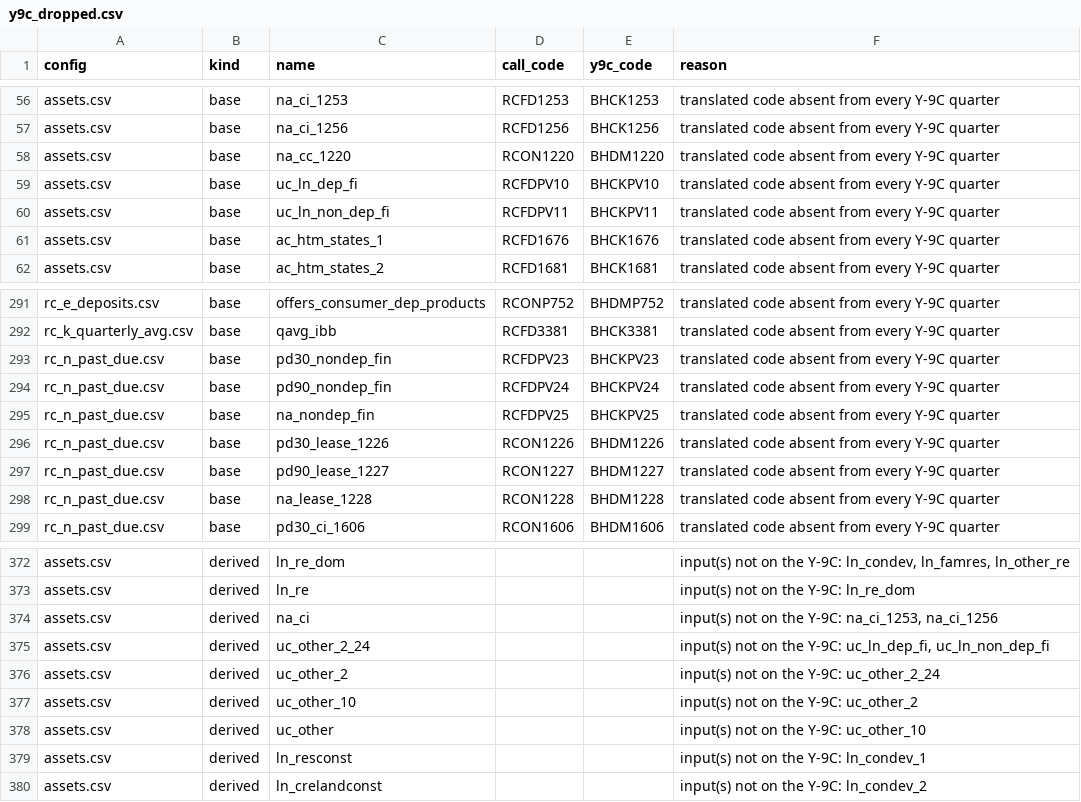
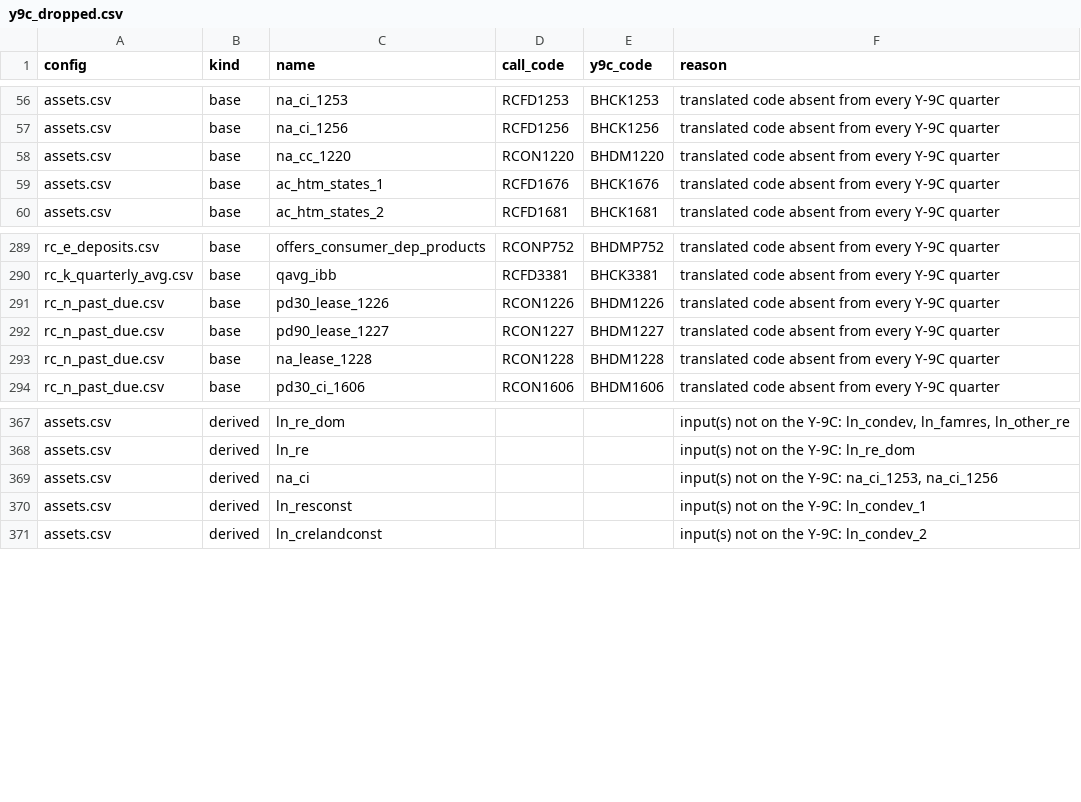
Before and after one commit to mplosser/bankpanel, a CSV file: review/y9c_dropped.csv, drawn as a sheet; only a part is shown, gaps mark what is left out.

```diff
--- a/review/y9c_dropped.csv
+++ b/review/y9c_dropped.csv
@@ -58,4 +58,2 @@ assets.csv,base,na_ci_1256,RCFD1256,BHCK1256,translated code absent from every Y
 assets.csv,base,na_cc_1220,RCON1220,BHDM1220,translated code absent from every Y-9C quarter
-assets.csv,base,uc_ln_dep_fi,RCFDPV10,BHCKPV10,translated code absent from every Y-9C quarter
-assets.csv,base,uc_ln_non_dep_fi,RCFDPV11,BHCKPV11,translated code absent from every Y-9C quarter
 assets.csv,base,ac_htm_states_1,RCFD1676,BHCK1676,translated code absent from every Y-9C quarter
@@ -292,5 +290,2 @@ rc_e_deposits.csv,base,offers_consumer_dep_products,RCONP752,BHDMP752,translated
 rc_k_quarterly_avg.csv,base,qavg_ibb,RCFD3381,BHCK3381,translated code absent from every Y-9C quarter
-rc_n_past_due.csv,base,pd30_nondep_fin,RCFDPV23,BHCKPV23,translated code absent from every Y-9C quarter
-rc_n_past_due.csv,base,pd90_nondep_fin,RCFDPV24,BHCKPV24,translated code absent from every Y-9C quarter
-rc_n_past_due.csv,base,na_nondep_fin,RCFDPV25,BHCKPV25,translated code absent from every Y-9C quarter
 rc_n_past_due.csv,base,pd30_lease_1226,RCON1226,BHDM1226,translated code absent from every Y-9C quarter
@@ -374,6 +369,2 @@ assets.csv,derived,ln_re,,,input(s) not on the Y-9C: ln_re_dom
 assets.csv,derived,na_ci,,,"input(s) not on the Y-9C: na_ci_1253, na_ci_1256"
-assets.csv,derived,uc_other_2_24,,,"input(s) not on the Y-9C: uc_ln_dep_fi, uc_ln_non_dep_fi"
-assets.csv,derived,uc_other_2,,,input(s) not on the Y-9C: uc_other_2_24
-assets.csv,derived,uc_other_10,,,input(s) not on the Y-9C: uc_other_2
-assets.csv,derived,uc_other,,,input(s) not on the Y-9C: uc_other_10
 assets.csv,derived,ln_resconst,,,input(s) not on the Y-9C: ln_condev_1
```
Also changed, not shown: configs/y9c/assets.csv, configs/y9c/rc_n_past_due.csv, 7 other files.
